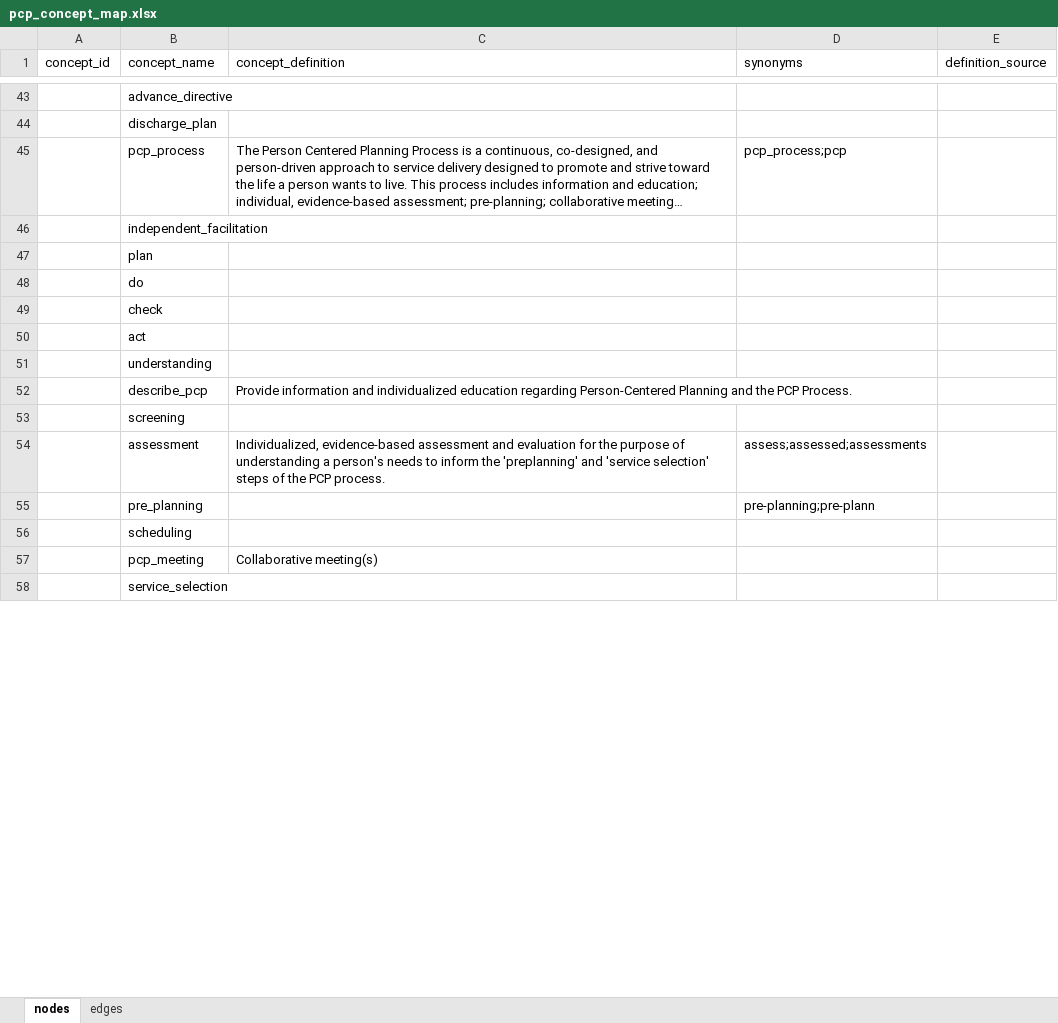
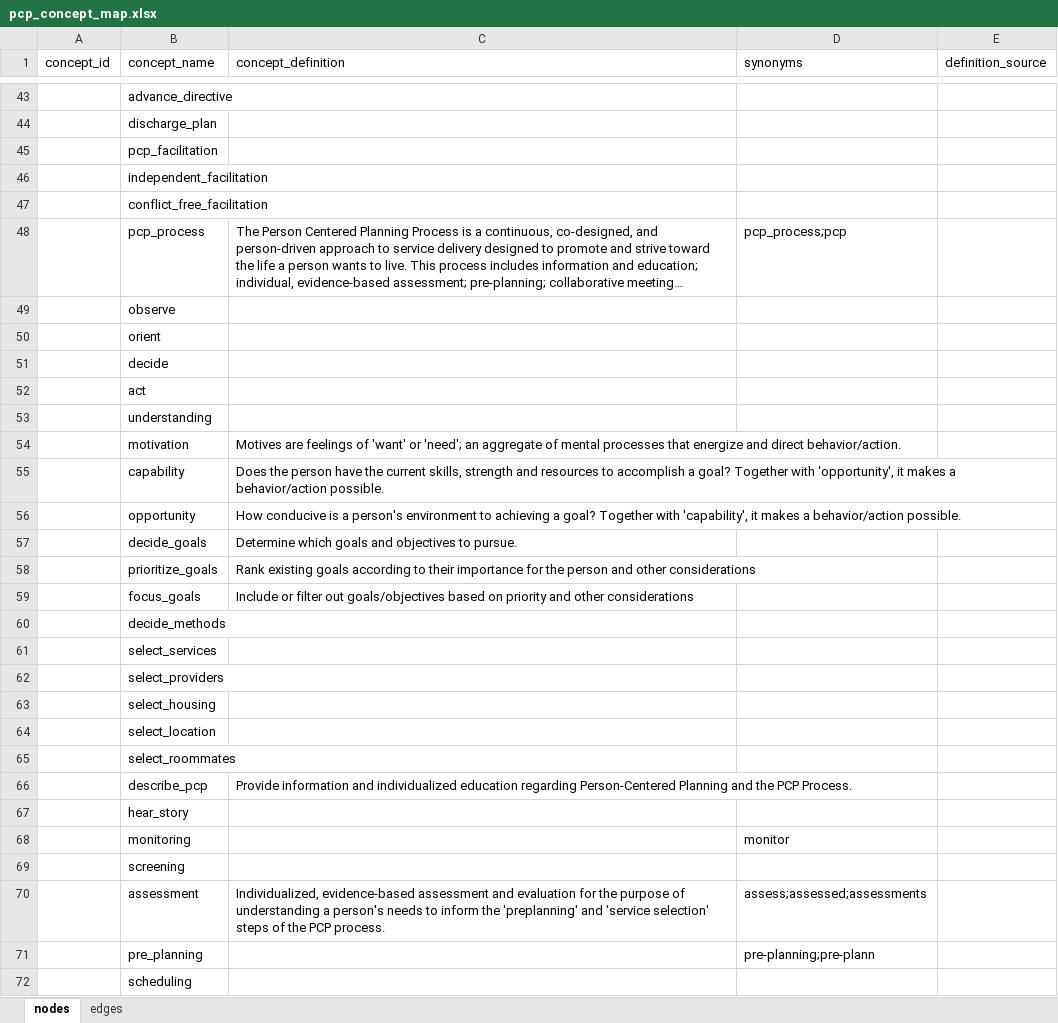
Before and after one commit to j-hagedorn/person_centered, an Excel workbook: data/pcp_concept_map.xlsx, sheet nodes, drawn as a sheet; only a part is shown, gaps mark what is left out; the shorter side is filled out with more unchanged rows; long unchanged cells end in …; values as stored, in another font and other column widths than the file's, no borders; removed rows and columns are numbered as before the commit, all else as after; the diff covers the shown part only; the diff names each change by its address in the sheet, - before the commit and + after, or states it on an @@ line.

Commit message:
Update pcp_concept_map.xlsx

```diff
--- a/data/pcp_concept_map.xlsx (sheet nodes)
+++ b/data/pcp_concept_map.xlsx (sheet nodes)
+row 45:  | pcp_facilitation
+row 46:  | independent_facilitation
+row 47:  | conflict_free_facilitation
-B49 (concept_name): independent_facilitation
+B49 (concept_name): observe
-B50 (concept_name): plan
+B50 (concept_name): orient
-B51 (concept_name): do
+B51 (concept_name): decide
-row 49:  | check
+row 54:  | motivation | Motives are feelings of 'want' or 'need'; an aggregate of mental processes that energize and direct behavior/action.
+row 55:  | capability | Does the person have the current skills, strength and resources to accomplish a goal? Together with 'opportunity', it makes a behavior/action possible.
+row 56:  | opportunity | How conducive is a person's environment to achieving a goal? Together with 'capability', it makes a behavior/action possible.
+row 57:  | decide_goals | Determine which goals and objectives to pursue.
+row 58:  | prioritize_goals | Rank existing goals according to their importance for the person and other considerations
+row 59:  | focus_goals | Include or filter out goals/objectives based on priority and other considerations
+row 60:  | decide_methods
+row 61:  | select_services
+row 62:  | select_providers
+row 63:  | select_housing
+row 64:  | select_location
+row 65:  | select_roommates
+row 67:  | hear_story
@@ row 60 moved to row 68: monitoring @@
```
Also changed, not shown: 1 added row and 2 edited cells elsewhere in this sheet, sheet edges.
